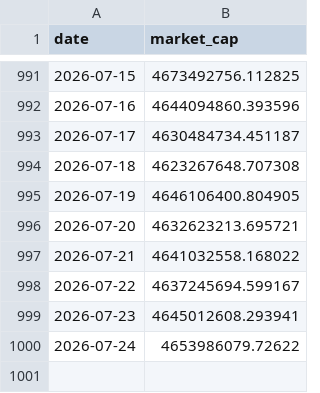
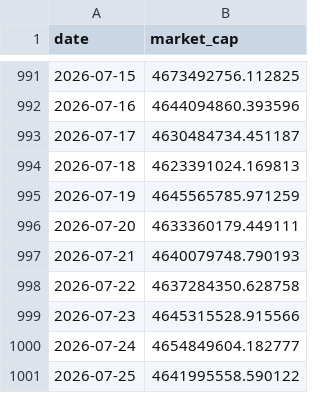
Before and after one commit to dddabtc/usdt-slope-strategies, a CSV file: data/dai_market_cap_full.csv, drawn as a sheet; only a part is shown, gaps mark what is left out.

```diff
--- a/data/dai_market_cap_full.csv
+++ b/data/dai_market_cap_full.csv
@@ -993,8 +993,9 @@ date,market_cap
 2026-07-17,4630484734.451187
-2026-07-18,4623267648.707308
-2026-07-19,4646106400.804905
-2026-07-20,4632623213.695721
-2026-07-21,4641032558.168022
-2026-07-22,4637245694.599167
-2026-07-23,4645012608.293941
-2026-07-24,4653986079.72622
+2026-07-18,4623391024.169813
+2026-07-19,4645565785.971259
+2026-07-20,4633360179.449111
+2026-07-21,4640079748.790193
+2026-07-22,4637284350.628758
+2026-07-23,4645315528.915566
+2026-07-24,4654849604.182777
+2026-07-25,4641995558.590122
```
Also changed, not shown: data/eth_price_full.csv, data/usdc_market_cap_full.csv, 16 other files.
